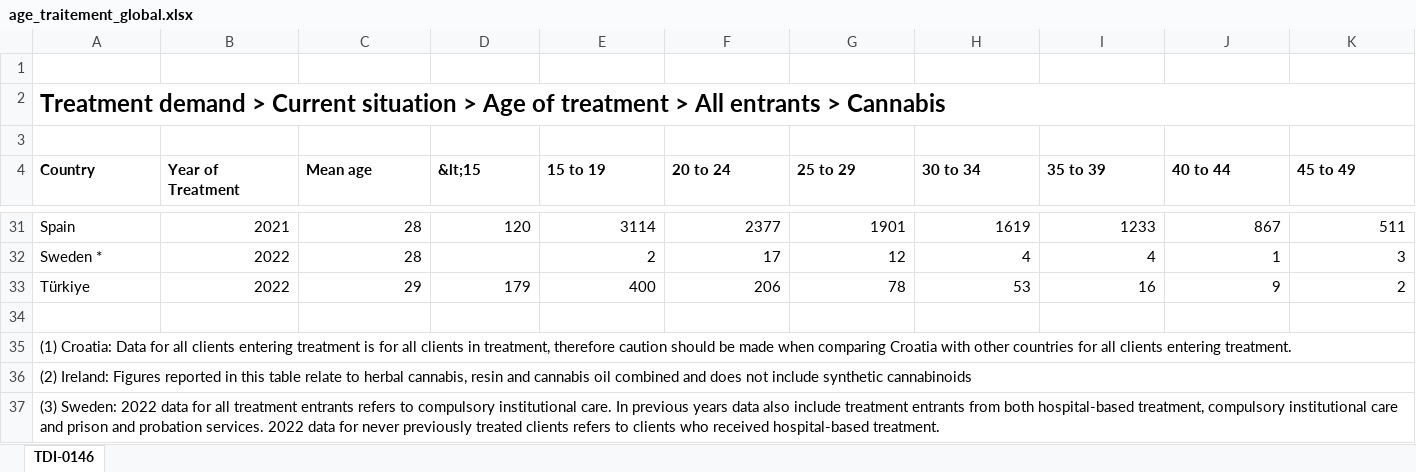
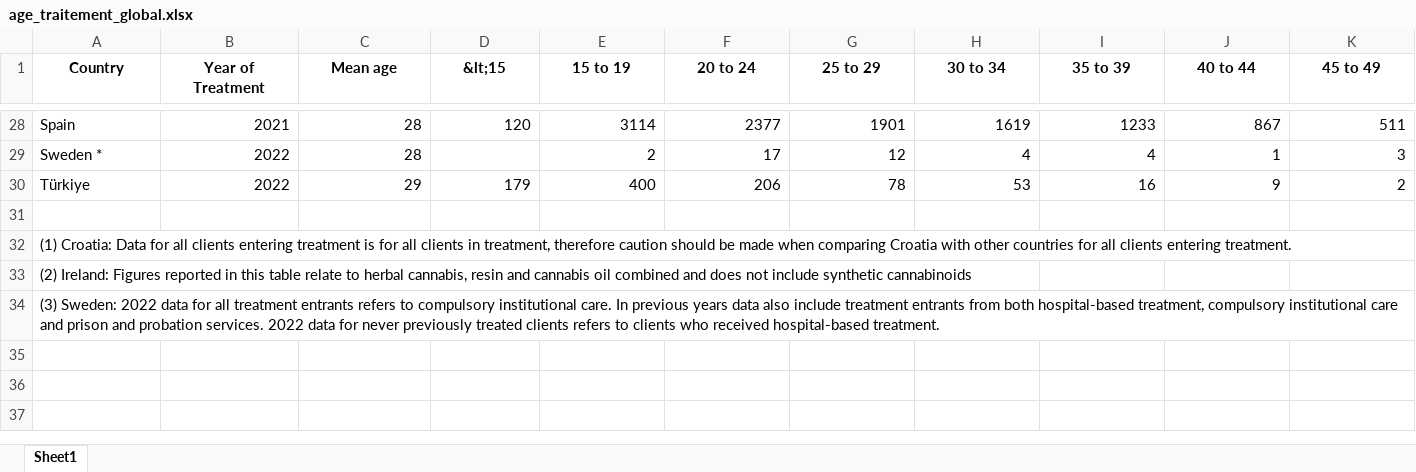
Before and after one commit to refouch/Projet_Python_2A, an Excel workbook: Data/EUDA/Cannabis_detaille/age_traitement_global.xlsx, sheet Sheet1, drawn as a sheet; only a part is shown, gaps mark what is left out; values as stored, in another font and other column widths than the file's, no borders; charts and pictures not drawn; removed rows and columns are numbered as before the commit, all else as after; rows hold the shown columns only; the diff covers the shown part only; the diff names each change by its address in the sheet, - before the commit and + after, or states it on an @@ line.

```diff
--- a/Data/EUDA/Cannabis_detaille/age_traitement_global.xlsx (sheet Sheet1)
+++ b/Data/EUDA/Cannabis_detaille/age_traitement_global.xlsx (sheet Sheet1)
-sheet tab: TDI-0146
+sheet tab: Sheet1
-row 1: (empty)
-row 2: Treatment demand > Current situation > Age of treatment > All entrants > Cannabis
-row 3: (empty)
-A1:K1 alignment: left
+A1:K1 alignment: center
-A35:Q35 merged
-A36:Q36 merged
-A37:Q37 merged
```
Also changed, not shown: cell formats elsewhere in this sheet, charts or pictures, Data/EUDA/Cannabis_detaille/age_premiere_conso_global.xlsx, Data/EUDA/Cannabis_detaille/frequence_conso_deja_traite.xlsx, 34 other files.
